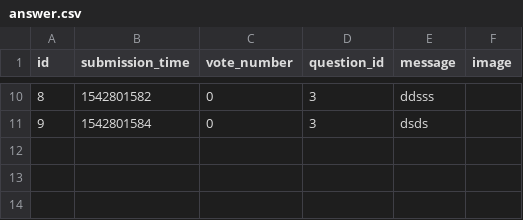
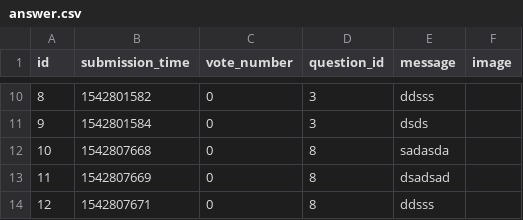
Before and after one commit to gaborBKI/ask-mate-python, a CSV file: answer.csv, drawn as a sheet; only a part is shown, gaps mark what is left out; the diff covers the shown part only; the diff names each change by its address in the sheet, - before the commit and + after, or states it on an @@ line.

```diff
--- a/answer.csv
+++ b/answer.csv
+row 12: 10 | 1542807668 | 0 | 8 | sadasda
+row 13: 11 | 1542807669 | 0 | 8 | dsadsad
+row 14: 12 | 1542807671 | 0 | 8 | ddsss
```
Also changed, not shown: 9 added rows elsewhere in this file, question.csv, 3 other files.
